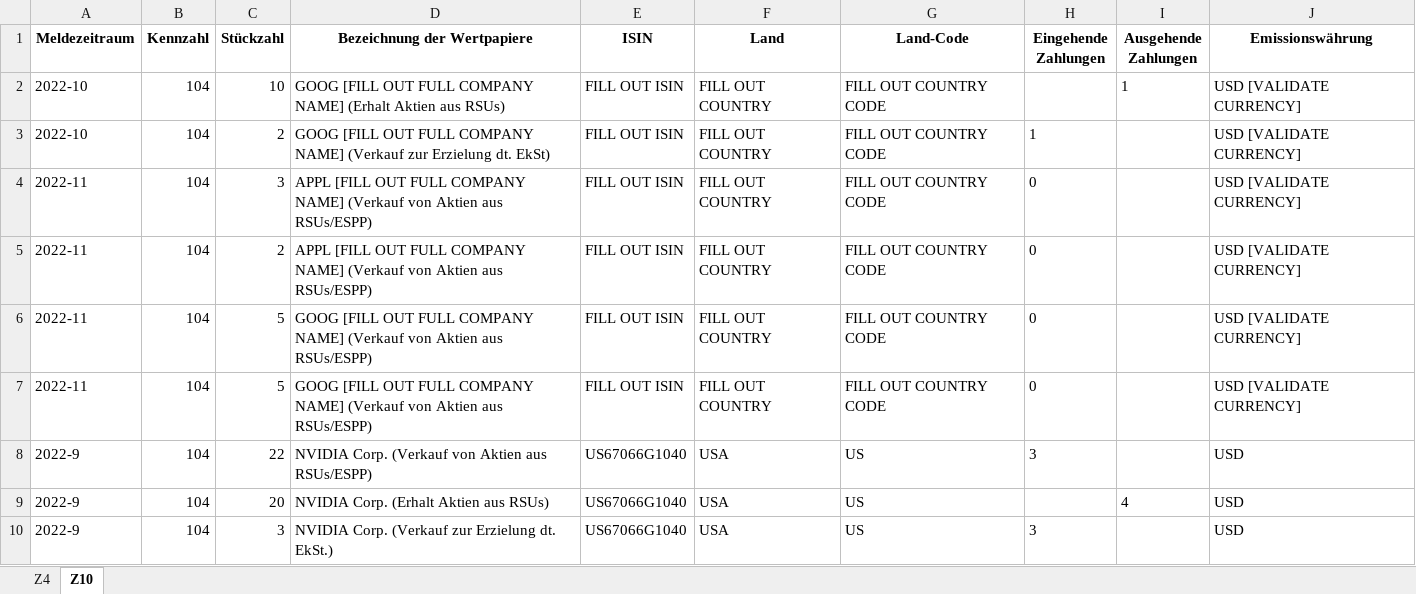
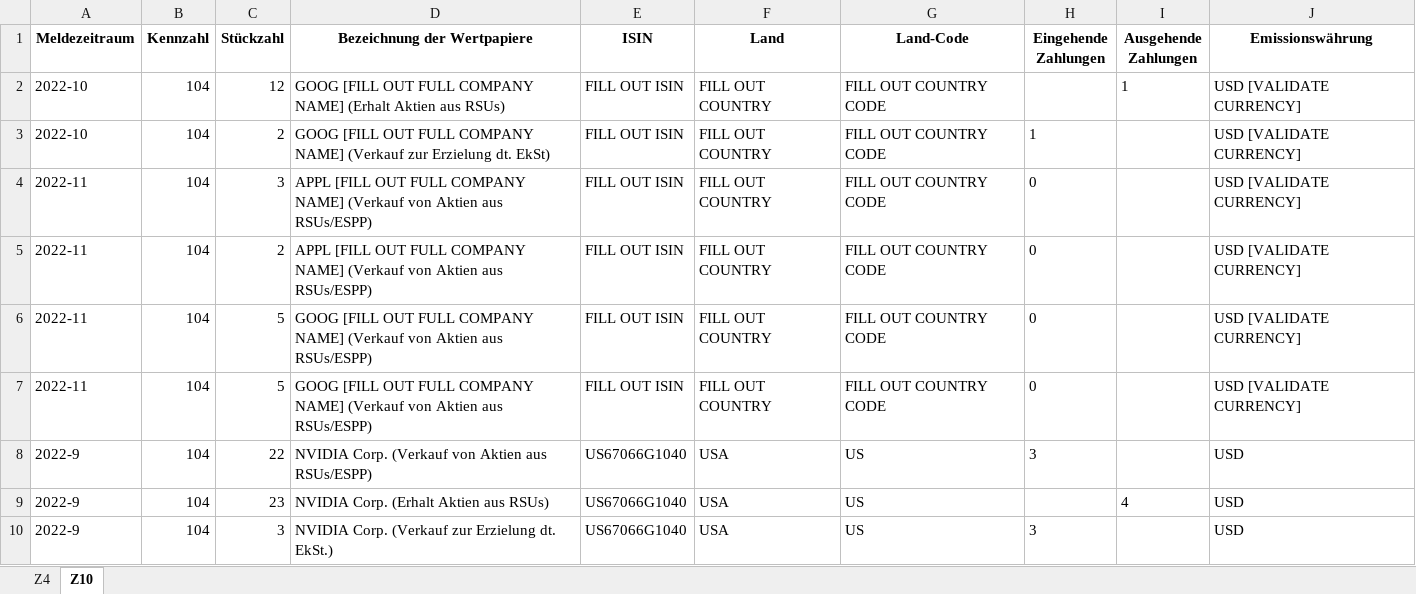
Before and after one commit to stadlmax/pyFIFOtax, an Excel workbook: example/report_2022_awv.xlsx, sheet Z10, drawn as a sheet; only a part is shown; values as stored, in another font and other column widths than the file's, no borders; the diff names each change by its address in the sheet, - before the commit and + after, or states it on an @@ line.

```diff
--- a/example/report_2022_awv.xlsx (sheet Z10)
+++ b/example/report_2022_awv.xlsx (sheet Z10)
-C2 (Stückzahl): 10
+C2 (Stückzahl): 12
-C9 (Stückzahl): 20
+C9 (Stückzahl): 23
```
Also changed, not shown: example/report_2022_daily_rates.xlsx, example/report_2022_monthly_rates.xlsx, 11 other files.
